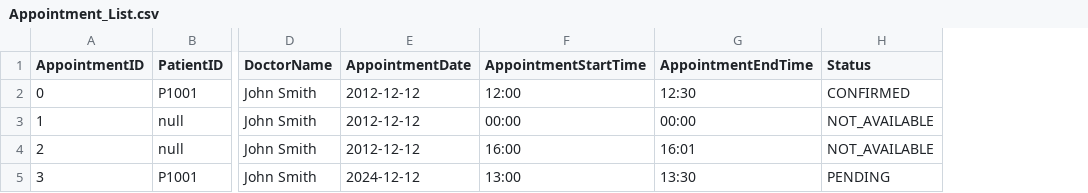
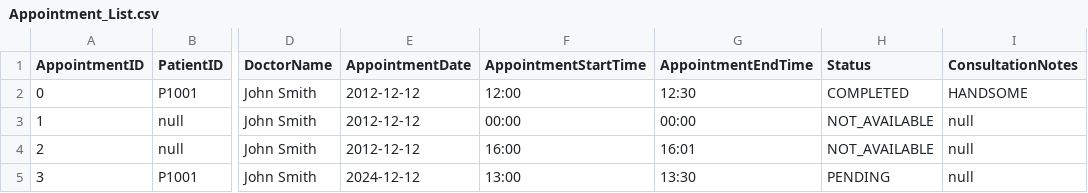
Before and after one commit to JingRonggg/SC2002-HMS, a CSV file: data/Appointment_List.csv, drawn as a sheet; only a part is shown, gaps mark what is left out; the diff names each change by its address in the sheet, - before the commit and + after, or states it on an @@ line.

```diff
--- a/data/Appointment_List.csv
+++ b/data/Appointment_List.csv
+column I (ConsultationNotes), rows 2-5: HANDSOME | null | null | null
-H2 (Status): CONFIRMED
+H2 (Status): COMPLETED
```
Also changed, not shown: data/MedicalRecord_List.csv, 12 other files.
